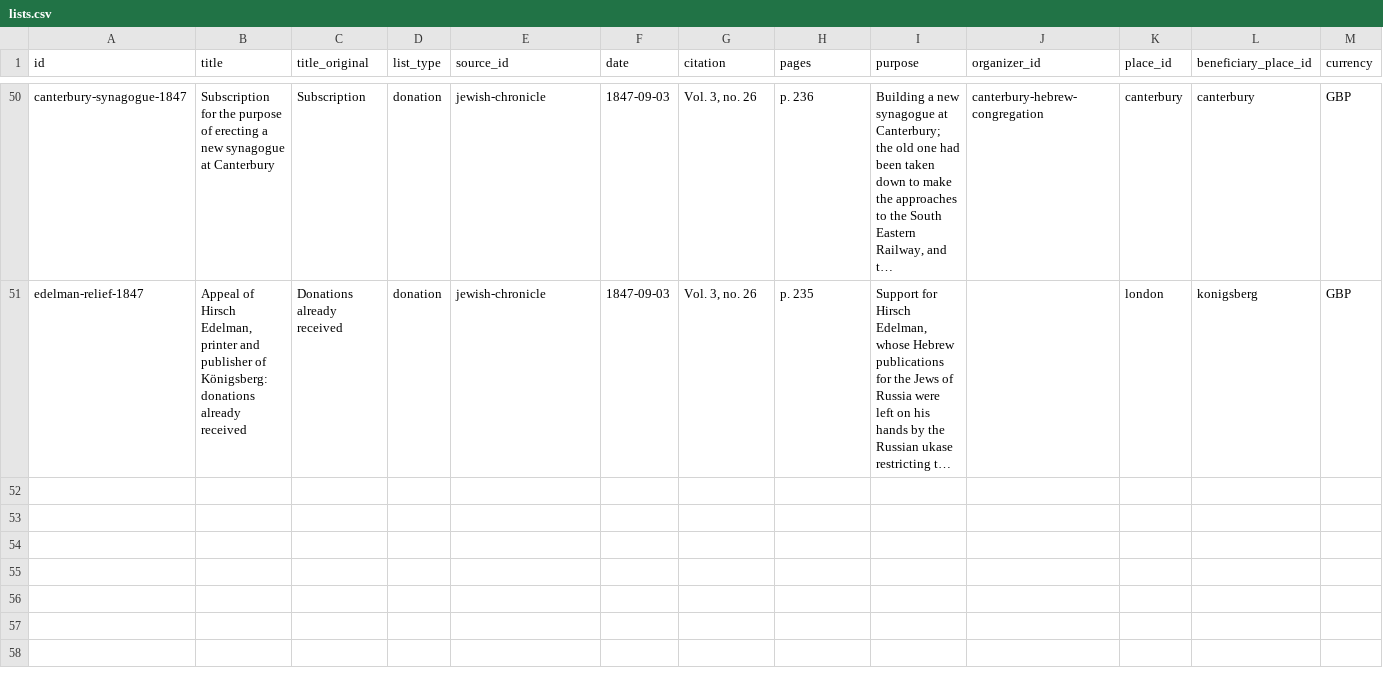
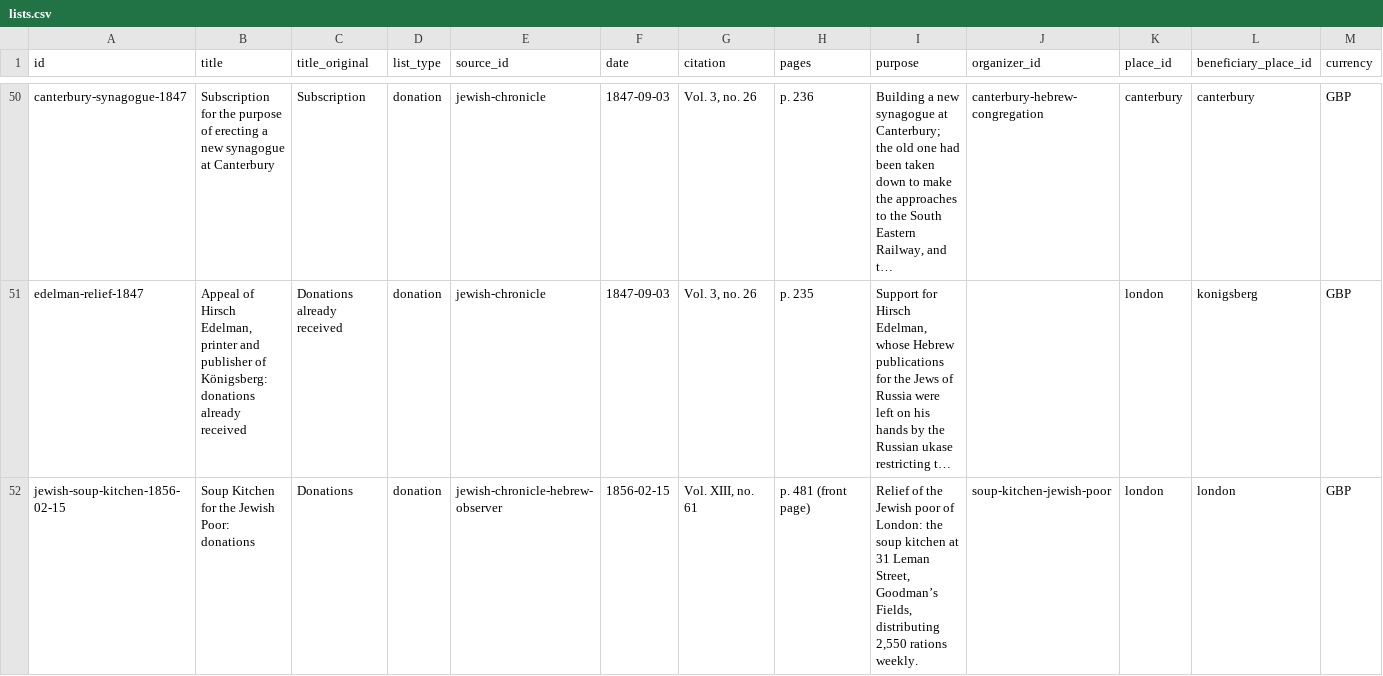
Before and after one commit to judaicadh/listsexplorer, a CSV file: data/lists.csv, drawn as a sheet; only a part is shown, gaps mark what is left out; long unchanged cells end in …; rows hold the shown columns only; the diff names each change by its address in the sheet, - before the commit and + after, or states it on an @@ line.

```diff
--- a/data/lists.csv
+++ b/data/lists.csv
+row 52: jewish-soup-kitchen-1856-02-15 | Soup Kitchen for the Jewish Poor: donations | Donations | donation | jewish-chronicle-hebrew-observer | 1856-02-15 | Vol. XIII, no. 61 | p. 481 (front page) | Relief of the Jewish poor of London: the soup kitchen at 31 Leman Street, Goodman’s Fields, distributing 2,550 rations weekly. | soup-kitchen-jewish-poor | london | london | GBP
```
Also changed, not shown: data/entries.csv, data/organizations.csv, 4 other files.
